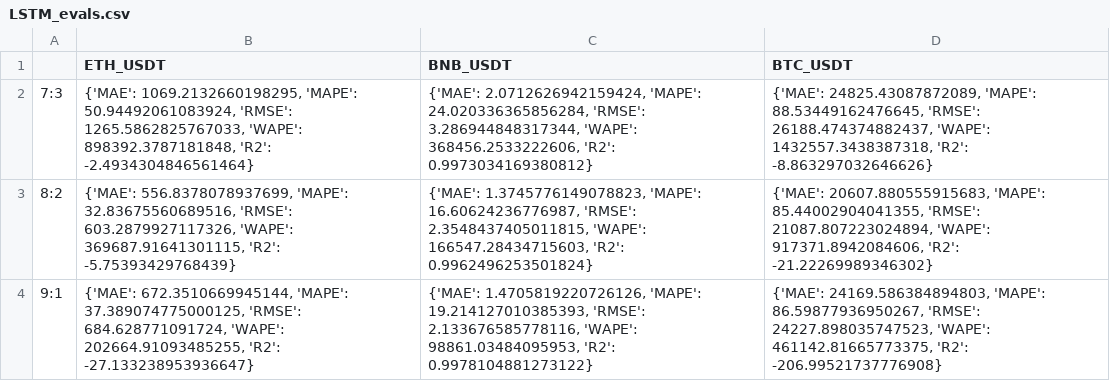
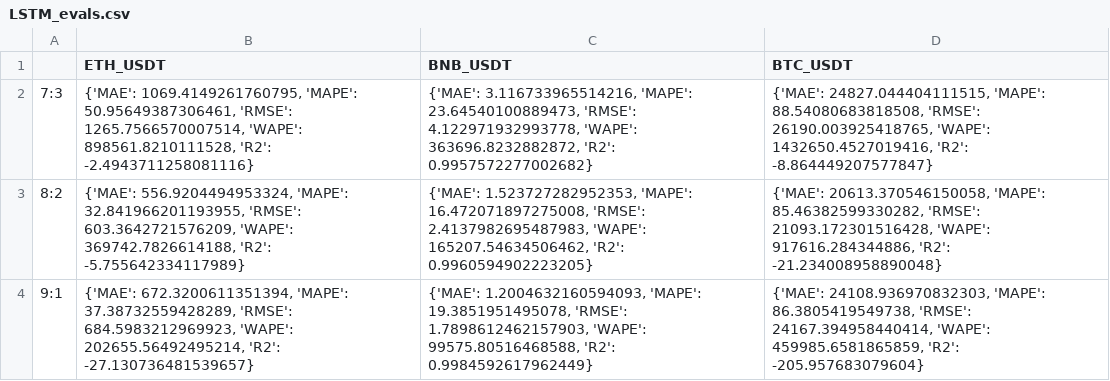
Before and after one commit to tmd0702/IS403.O21.HTCL_Team15, a CSV file: LSTM_evals.csv, drawn as a sheet.

```diff
--- a/LSTM_evals.csv
+++ b/LSTM_evals.csv
@@ -1,4 +1,4 @@
 ,ETH_USDT,BNB_USDT,BTC_USDT
-7:3,"{'MAE': 1069.2132660198295, 'MAPE': 50.94492061083924, 'RMSE': 1265.5862825767033, 'WAPE': 898392.3787181848, 'R2': -2.4934304846561464}","{'MAE': 2.0712626942159424, 'MAPE': 24.020336365856284, 'RMSE': 3.286944848317344, 'WAPE': 368456.2533222606, 'R2': 0.9973034169380812}","{'MAE': 24825.43087872089, 'MAPE': 88.53449162476645, 'RMSE': 26188.474374882437, 'WAPE': 1432557.3438387318, 'R2': -8.863297032646626}"
-8:2,"{'MAE': 556.8378078937699, 'MAPE': 32.83675560689516, 'RMSE': 603.2879927117326, 'WAPE': 369687.91641301115, 'R2': -5.75393429768439}","{'MAE': 1.3745776149078823, 'MAPE': 16.60624236776987, 'RMSE': 2.3548437405011815, 'WAPE': 166547.28434715603, 'R2': 0.9962496253501824}","{'MAE': 20607.880555915683, 'MAPE': 85.44002904041355, 'RMSE': 21087.807223024894, 'WAPE': 917371.8942084606, 'R2': -21.22269989346302}"
-9:1,"{'MAE': 672.3510669945144, 'MAPE': 37.389074775000125, 'RMSE': 684.628771091724, 'WAPE': 202664.91093485255, 'R2': -27.133238953936647}","{'MAE': 1.4705819220726126, 'MAPE': 19.214127010385393, 'RMSE': 2.133676585778116, 'WAPE': 98861.03484095953, 'R2': 0.9978104881273122}","{'MAE': 24169.586384894803, 'MAPE': 86.59877936950267, 'RMSE': 24227.898035747523, 'WAPE': 461142.81665773375, 'R2': -206.99521737776908}"
+7:3,"{'MAE': 1069.4149261760795, 'MAPE': 50.95649387306461, 'RMSE': 1265.7566570007514, 'WAPE': 898561.8210111528, 'R2': -2.4943711258081116}","{'MAE': 3.116733965514216, 'MAPE': 23.64540100889473, 'RMSE': 4.122971932993778, 'WAPE': 363696.8232882872, 'R2': 0.9957572277002682}","{'MAE': 24827.044404111515, 'MAPE': 88.54080683818508, 'RMSE': 26190.003925418765, 'WAPE': 1432650.4527019416, 'R2': -8.864449207577847}"
+8:2,"{'MAE': 556.9204494953324, 'MAPE': 32.841966201193955, 'RMSE': 603.3642721576209, 'WAPE': 369742.7826614188, 'R2': -5.755642334117989}","{'MAE': 1.523727282952353, 'MAPE': 16.472071897275008, 'RMSE': 2.4137982695487983, 'WAPE': 165207.54634506462, 'R2': 0.9960594902223205}","{'MAE': 20613.370546150058, 'MAPE': 85.46382599330282, 'RMSE': 21093.172301516428, 'WAPE': 917616.284344886, 'R2': -21.234008958890048}"
+9:1,"{'MAE': 672.3200611351394, 'MAPE': 37.38732559428289, 'RMSE': 684.5983212969923, 'WAPE': 202655.56492495214, 'R2': -27.130736481539657}","{'MAE': 1.2004632160594093, 'MAPE': 19.3851951495078, 'RMSE': 1.7898612462157903, 'WAPE': 99575.80516468588, 'R2': 0.9984592617962449}","{'MAE': 24108.936970832303, 'MAPE': 86.3805419549738, 'RMSE': 24167.394958440414, 'WAPE': 459985.6581865859, 'R2': -205.957683079604}"
```
Also changed, not shown: RNN_evals.csv, 38 other files.
